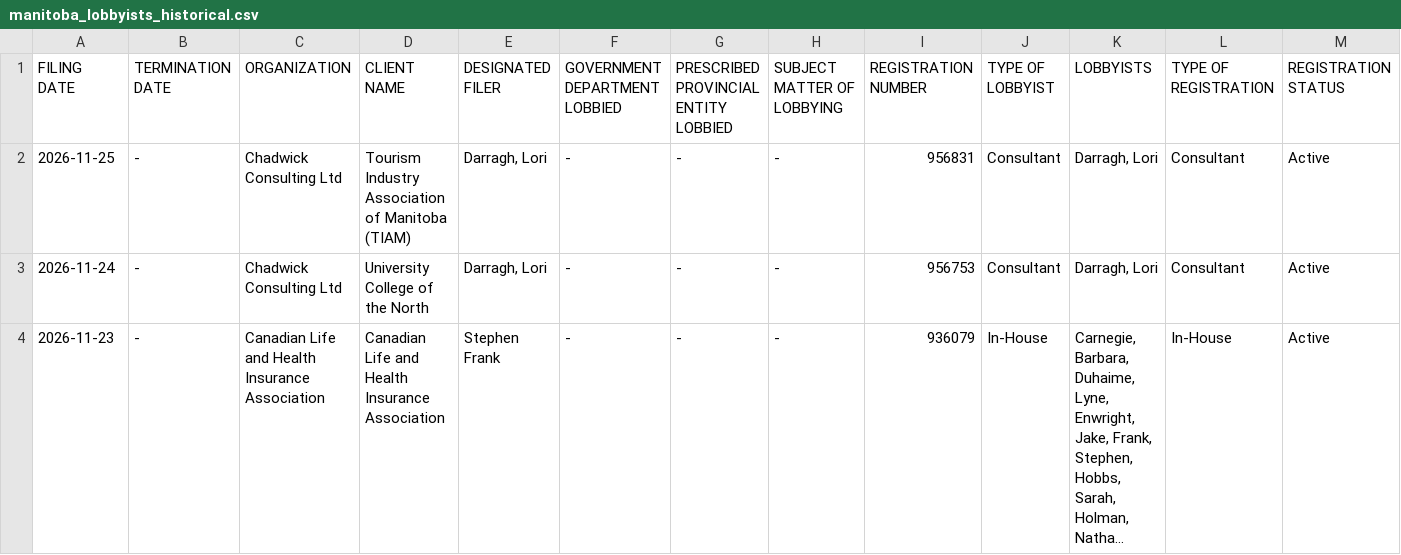
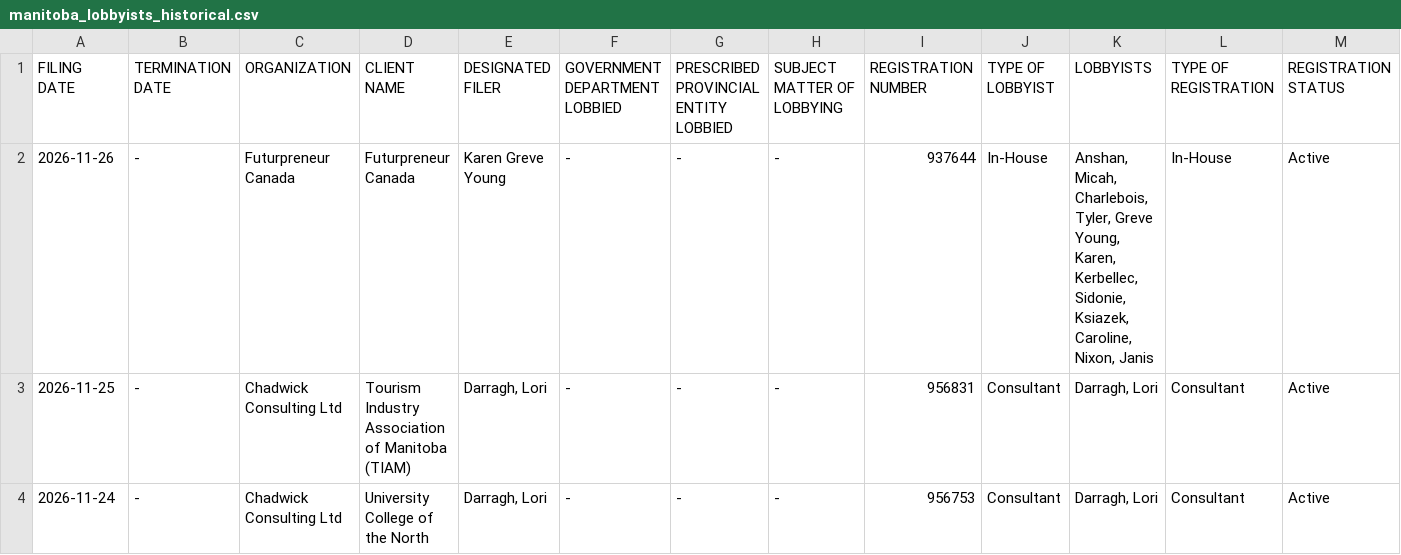
Before and after one commit to J7892/canada-lobbyist-tracker, a CSV file: manitoba/manitoba_lobbyists_historical.csv, drawn as a sheet; only a part is shown; the shorter side is filled out with more unchanged rows; long unchanged cells end in …; rows hold the shown columns only; the diff covers the shown part only; the diff names each change by its address in the sheet, - before the commit and + after, or states it on an @@ line.

```diff
--- a/manitoba/manitoba_lobbyists_historical.csv
+++ b/manitoba/manitoba_lobbyists_historical.csv
+row 2: 2026-11-26 | - | Futurpreneur Canada | Futurpreneur Canada | Karen Greve Young | - | - | - | 937644 | In-House | Anshan, Micah, Charlebois, Tyler, Greve Young, Karen, Kerbellec, Sidonie, Ksiazek, Caroline, Nixon, Janis | In-House | Active
```
Also changed, not shown: 1 added row and 2 removed rows elsewhere in this file, new_brunswick/new_brunswick_lobbyists_historical.csv, 5 other files.
